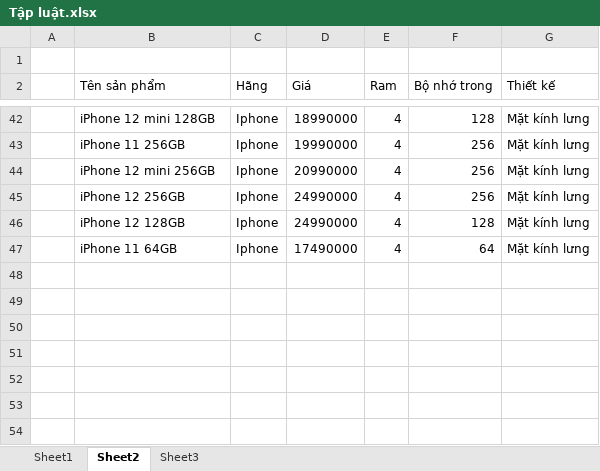
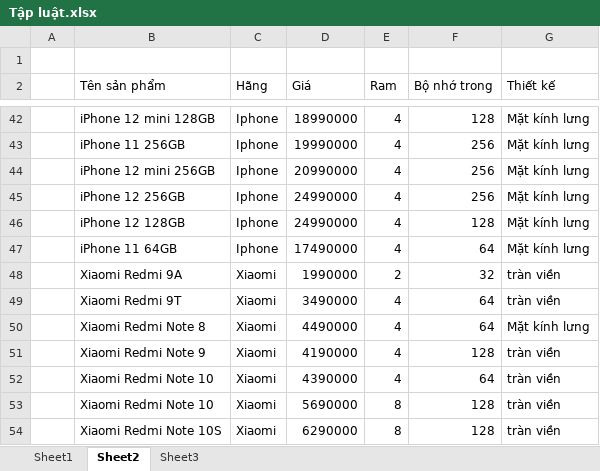
Before and after one commit to HoangLan2/He-Chuyen-Gia, an Excel workbook: Tập luật.xlsx, sheet Sheet2, drawn as a sheet; only a part is shown, gaps mark what is left out; values as stored, in another font and other column widths than the file's, no borders; the diff names each change by its address in the sheet, - before the commit and + after, or states it on an @@ line.

```diff
--- a/Tập luật.xlsx (sheet Sheet2)
+++ b/Tập luật.xlsx (sheet Sheet2)
+row 48:  | Xiaomi Redmi 9A | Xiaomi | 1990000 | 2 | 32 | tràn viền
+row 49:  | Xiaomi Redmi 9T | Xiaomi | 3490000 | 4 | 64 | tràn viền
+row 50:  | Xiaomi Redmi Note 8 | Xiaomi | 4490000 | 4 | 64 | Mặt kính lưng
+row 51:  | Xiaomi Redmi Note 9 | Xiaomi | 4190000 | 4 | 128 | tràn viền
+row 52:  | Xiaomi Redmi Note 10 | Xiaomi | 4390000 | 4 | 64 | tràn viền
+row 53:  | Xiaomi Redmi Note 10 | Xiaomi | 5690000 | 8 | 128 | tràn viền
+row 54:  | Xiaomi Redmi Note 10S | Xiaomi | 6290000 | 8 | 128 | tràn viền
```
Also changed, not shown: sheet Sheet1.
